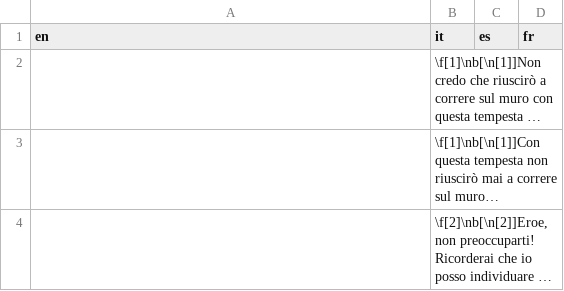
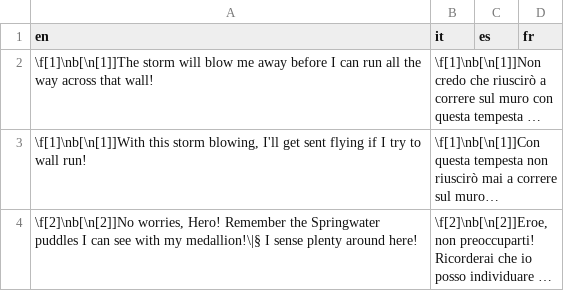
Before and after one commit to stesproject/Locale-oh3, a CSV file: map44.csv, drawn as a sheet; long unchanged cells end in …; the diff names each change by its address in the sheet, - before the commit and + after, or states it on an @@ line.

```diff
--- a/map44.csv
+++ b/map44.csv
-A2 (en): (empty)
+A2 (en): \f[1]\nb[\n[1]]The storm will blow me away before I can run all the way across that wall!
-A3 (en): (empty)
+A3 (en): \f[1]\nb[\n[1]]With this storm blowing, I'll get sent flying if I try to wall run!
-A4 (en): (empty)
+A4 (en): \f[2]\nb[\n[2]]No worries, Hero! Remember the Springwater puddles I can see with my medallion!\|§ I sense plenty around here!
```
Also changed, not shown: map41.csv, map46.csv, 1 other file.
